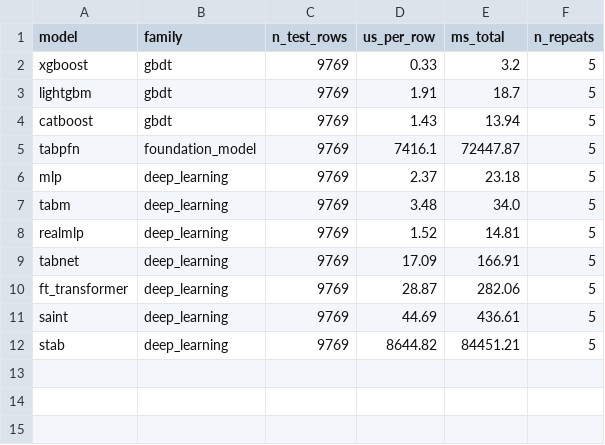
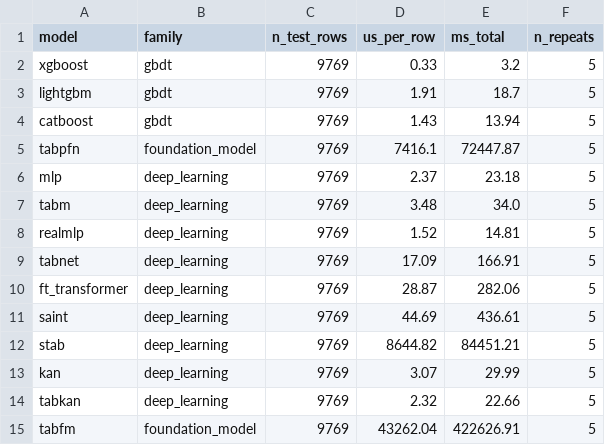
Before and after one commit to Gvascons/master-thesis, a CSV file: results/latency/latency_adult.csv, drawn as a sheet.

```diff
--- a/results/latency/latency_adult.csv
+++ b/results/latency/latency_adult.csv
@@ -12 +12,4 @@ saint,deep_learning,9769,44.69,436.61,5
 stab,deep_learning,9769,8644.82,84451.21,5
+kan,deep_learning,9769,3.07,29.99,5
+tabkan,deep_learning,9769,2.32,22.66,5
+tabfm,foundation_model,9769,43262.04,422626.91,5
```
Also changed, not shown: results/distillation/distill.csv, results/distillation/teacher_eval.csv, 20 other files.
